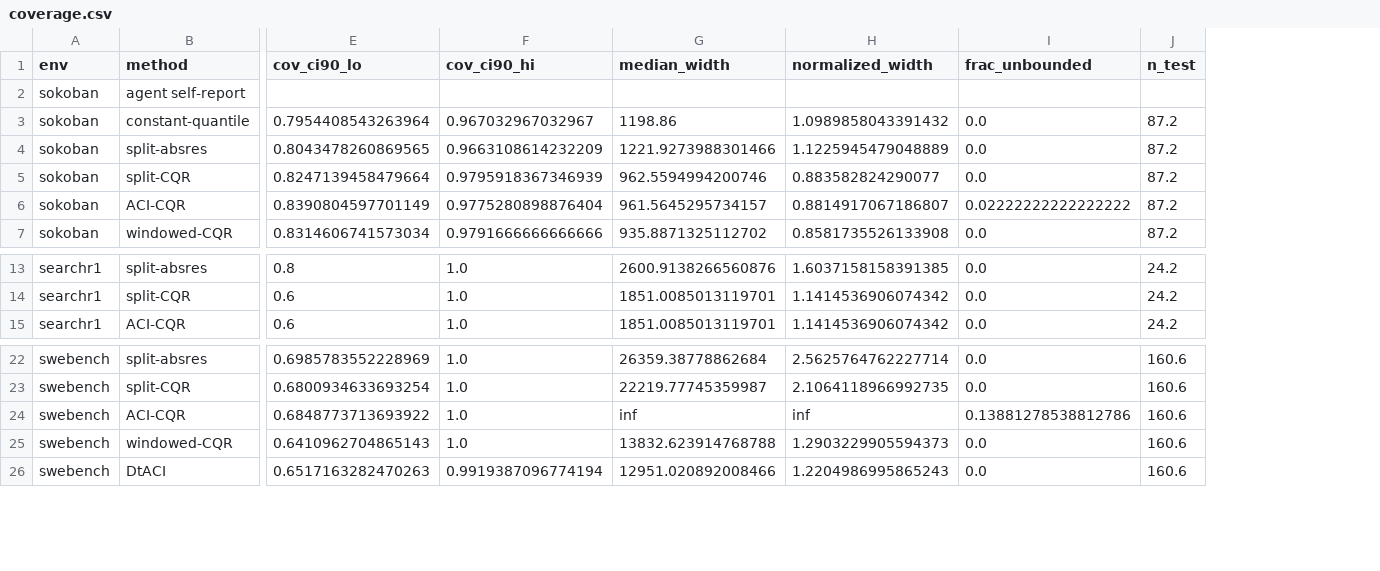
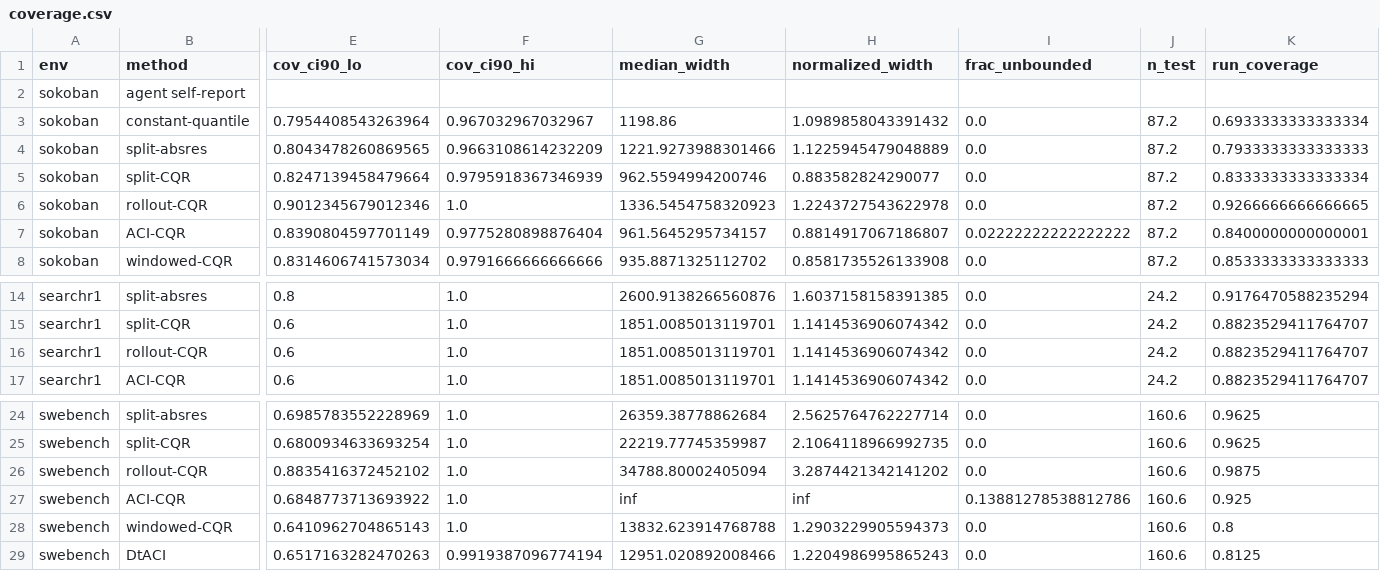
Before and after one commit to andrew-somerset/budget-guard, a CSV file: tables/coverage.csv, drawn as a sheet; only a part is shown, gaps mark what is left out; addresses are those after the commit; rows hold the shown columns only; the diff names each change by its address in the sheet, - before the commit and + after, or states it on an @@ line.

```diff
--- a/tables/coverage.csv
+++ b/tables/coverage.csv
+column K (run_coverage), rows 3-5: 0.6933333333333334 | 0.7933333333333333 | 0.8333333333333334; rows 7-8: 0.8400000000000001 | 0.8533333333333333; rows 14-15: 0.9176470588235294 | 0.8823529411764707; row 17: 0.8823529411764707; rows 24-25: 0.9625 | 0.9625; rows 27-29: 0.925 | 0.8 | 0.8125
+row 6: sokoban | rollout-CQR | 0.9012345679012346 | 1.0 | 1336.5454758320923 | 1.2243727543622978 | 0.0 | 87.2 | 0.9266666666666665
+row 16: searchr1 | rollout-CQR | 0.6 | 1.0 | 1851.0085013119701 | 1.1414536906074342 | 0.0 | 24.2 | 0.8823529411764707
+row 26: swebench | rollout-CQR | 0.8835416372452102 | 1.0 | 34788.80002405094 | 3.2874421342141202 | 0.0 | 160.6 | 0.9875
```
Also changed, not shown: tables/coverage_per_seed.csv, 4 other files.
